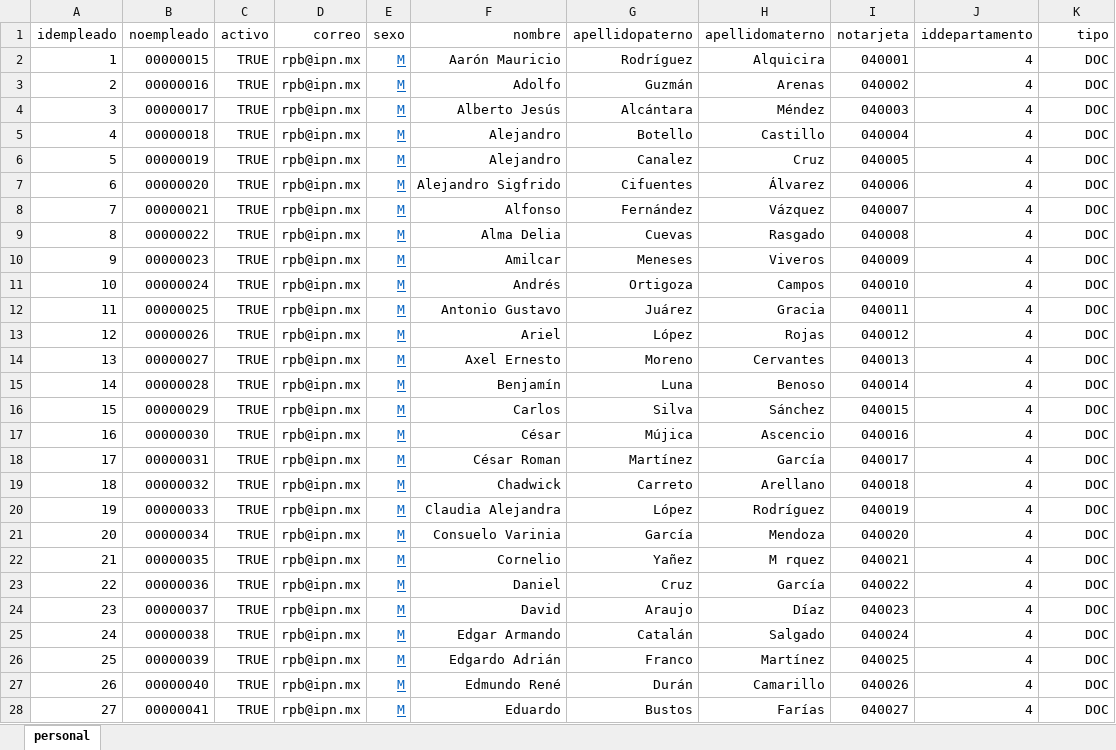
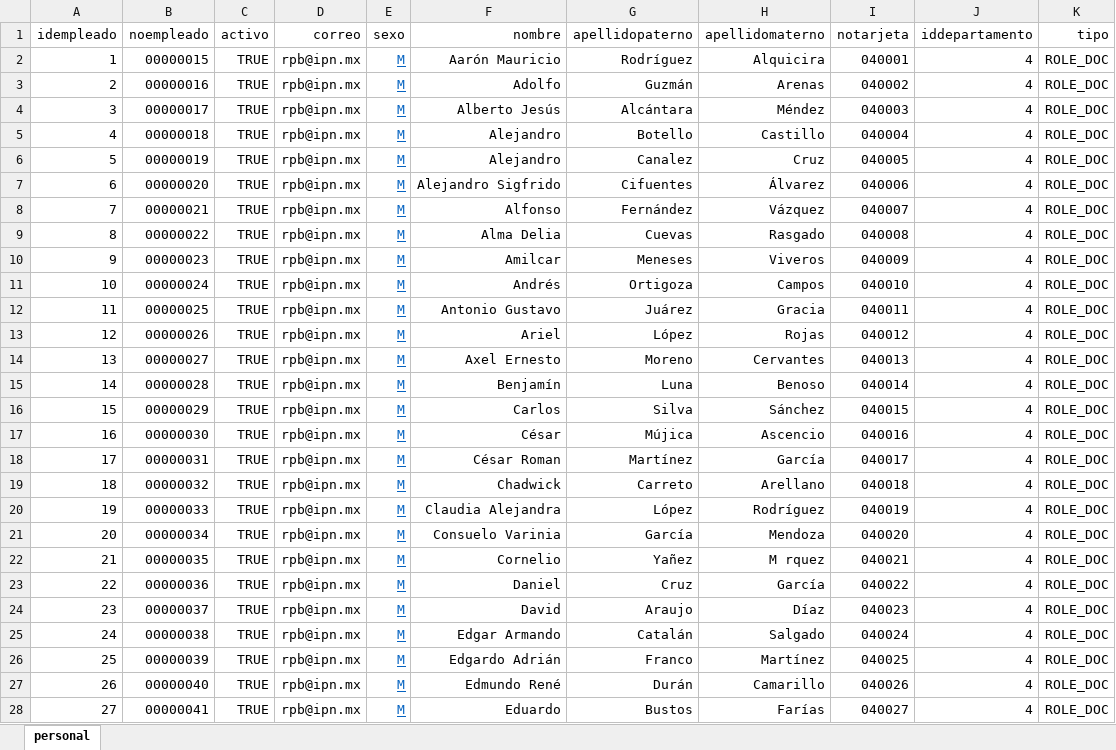
Before and after one commit to IngSoftware3CM2/proyecto, an Excel workbook: Datos/personal.xlsx, sheet personal, drawn as a sheet; only a part is shown; values as stored, in another font and other column widths than the file's, no borders; the diff covers the shown part only; the diff names each change by its address in the sheet, - before the commit and + after, or states it on an @@ line.

Commit message:
Modificando de DOC a ROLE_DOC

```diff
--- a/Datos/personal.xlsx (sheet personal)
+++ b/Datos/personal.xlsx (sheet personal)
-K2:K28 (tipo): DOC
+K2:K28 (tipo): ROLE_DOC
```
Also changed, not shown: 227 edited cells elsewhere in this sheet, 11 other files.
